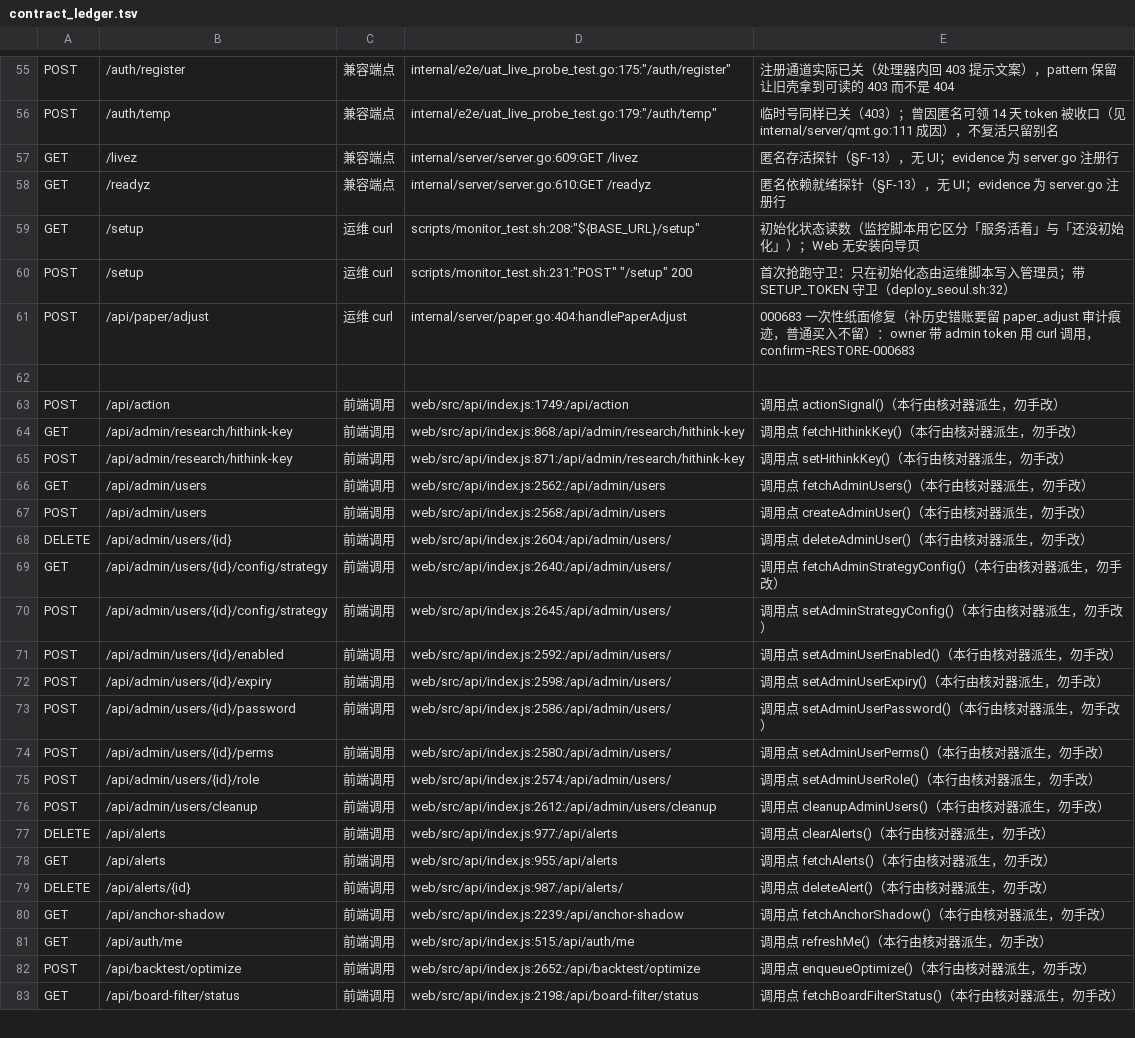
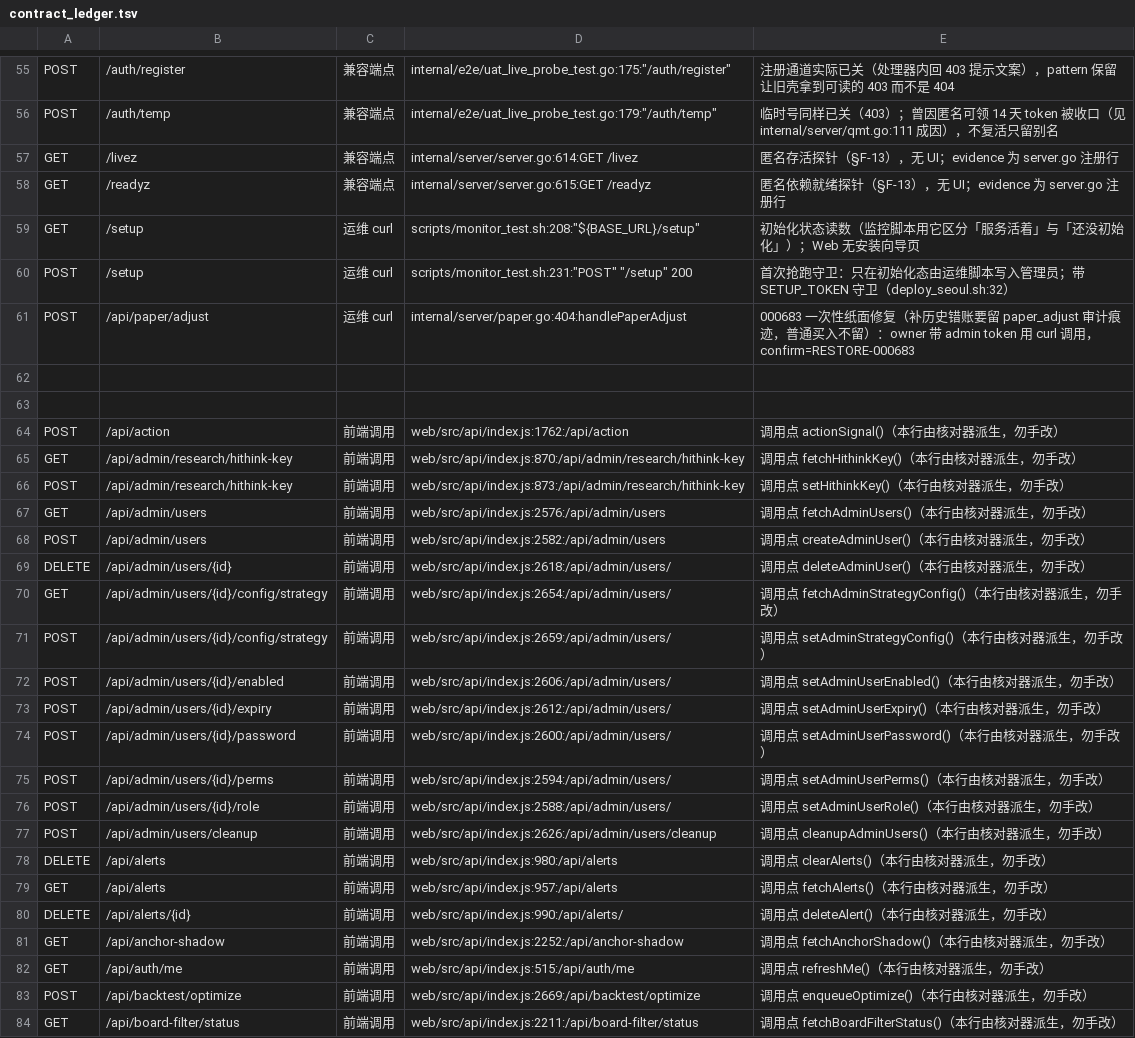
Before and after one commit to francisfernandez66666/quant-v2, a TSV file: scripts/contract_ledger.tsv, drawn as a sheet; only a part is shown, gaps mark what is left out; the diff covers the shown part only.

Commit message:
fix(20261114 UAT修复批 F4 后续): 前端 confirm/超时/哨兵接线改动使 api/index.js 行号整体再漂——--emit-web --write 重生成 176 行前端调用 + 15 条手工类行按 chosen_line 回填，STALE_LINENO=0 复绿（一键修复入口的实战首秀）

```diff
--- a/scripts/contract_ledger.tsv
+++ b/scripts/contract_ledger.tsv
@@ -56,4 +56,4 @@ POST	/auth/register	兼容端点	internal/e2e/uat_live_probe_test.go:175:"/auth/
 POST	/auth/temp	兼容端点	internal/e2e/uat_live_probe_test.go:179:"/auth/temp"	临时号同样已关（403）；曾因匿名可领 14 天 token 被收口（见 internal/server/qmt.go:111 成因），不复活只留别名
-GET	/livez	兼容端点	internal/server/server.go:609:GET /livez	匿名存活探针（§F-13），无 UI；evidence 为 server.go 注册行
-GET	/readyz	兼容端点	internal/server/server.go:610:GET /readyz	匿名依赖就绪探针（§F-13），无 UI；evidence 为 server.go 注册行
+GET	/livez	兼容端点	internal/server/server.go:614:GET /livez	匿名存活探针（§F-13），无 UI；evidence 为 server.go 注册行
+GET	/readyz	兼容端点	internal/server/server.go:615:GET /readyz	匿名依赖就绪探针（§F-13），无 UI；evidence 为 server.go 注册行
 GET	/setup	运维 curl	scripts/monitor_test.sh:208:"${BASE_URL}/setup"	初始化状态读数（监控脚本用它区分「服务活着」与「还没初始化」）；Web 无安装向导页
@@ -62,22 +62,23 @@ POST	/api/paper/adjust	运维 curl	internal/server/paper.go:404:handlePaperAdjus
 
-POST	/api/action	前端调用	web/src/api/index.js:1749:/api/action	调用点 actionSignal()（本行由核对器派生，勿手改）
-GET	/api/admin/research/hithink-key	前端调用	web/src/api/index.js:868:/api/admin/research/hithink-key	调用点 fetchHithinkKey()（本行由核对器派生，勿手改）
-POST	/api/admin/research/hithink-key	前端调用	web/src/api/index.js:871:/api/admin/research/hithink-key	调用点 setHithinkKey()（本行由核对器派生，勿手改）
-GET	/api/admin/users	前端调用	web/src/api/index.js:2562:/api/admin/users	调用点 fetchAdminUsers()（本行由核对器派生，勿手改）
-POST	/api/admin/users	前端调用	web/src/api/index.js:2568:/api/admin/users	调用点 createAdminUser()（本行由核对器派生，勿手改）
-DELETE	/api/admin/users/{id}	前端调用	web/src/api/index.js:2604:/api/admin/users/	调用点 deleteAdminUser()（本行由核对器派生，勿手改）
-GET	/api/admin/users/{id}/config/strategy	前端调用	web/src/api/index.js:2640:/api/admin/users/	调用点 fetchAdminStrategyConfig()（本行由核对器派生，勿手改）
-POST	/api/admin/users/{id}/config/strategy	前端调用	web/src/api/index.js:2645:/api/admin/users/	调用点 setAdminStrategyConfig()（本行由核对器派生，勿手改）
-POST	/api/admin/users/{id}/enabled	前端调用	web/src/api/index.js:2592:/api/admin/users/	调用点 setAdminUserEnabled()（本行由核对器派生，勿手改）
-POST	/api/admin/users/{id}/expiry	前端调用	web/src/api/index.js:2598:/api/admin/users/	调用点 setAdminUserExpiry()（本行由核对器派生，勿手改）
-POST	/api/admin/users/{id}/password	前端调用	web/src/api/index.js:2586:/api/admin/users/	调用点 setAdminUserPassword()（本行由核对器派生，勿手改）
-POST	/api/admin/users/{id}/perms	前端调用	web/src/api/index.js:2580:/api/admin/users/	调用点 setAdminUserPerms()（本行由核对器派生，勿手改）
-POST	/api/admin/users/{id}/role	前端调用	web/src/api/index.js:2574:/api/admin/users/	调用点 setAdminUserRole()（本行由核对器派生，勿手改）
-POST	/api/admin/users/cleanup	前端调用	web/src/api/index.js:2612:/api/admin/users/cleanup	调用点 cleanupAdminUsers()（本行由核对器派生，勿手改）
-DELETE	/api/alerts	前端调用	web/src/api/index.js:977:/api/alerts	调用点 clearAlerts()（本行由核对器派生，勿手改）
-GET	/api/alerts	前端调用	web/src/api/index.js:955:/api/alerts	调用点 fetchAlerts()（本行由核对器派生，勿手改）
-DELETE	/api/alerts/{id}	前端调用	web/src/api/index.js:987:/api/alerts/	调用点 deleteAlert()（本行由核对器派生，勿手改）
-GET	/api/anchor-shadow	前端调用	web/src/api/index.js:2239:/api/anchor-shadow	调用点 fetchAnchorShadow()（本行由核对器派生，勿手改）
+
+POST	/api/action	前端调用	web/src/api/index.js:1762:/api/action	调用点 actionSignal()（本行由核对器派生，勿手改）
+GET	/api/admin/research/hithink-key	前端调用	web/src/api/index.js:870:/api/admin/research/hithink-key	调用点 fetchHithinkKey()（本行由核对器派生，勿手改）
+POST	/api/admin/research/hithink-key	前端调用	web/src/api/index.js:873:/api/admin/research/hithink-key	调用点 setHithinkKey()（本行由核对器派生，勿手改）
+GET	/api/admin/users	前端调用	web/src/api/index.js:2576:/api/admin/users	调用点 fetchAdminUsers()（本行由核对器派生，勿手改）
+POST	/api/admin/users	前端调用	web/src/api/index.js:2582:/api/admin/users	调用点 createAdminUser()（本行由核对器派生，勿手改）
+DELETE	/api/admin/users/{id}	前端调用	web/src/api/index.js:2618:/api/admin/users/	调用点 deleteAdminUser()（本行由核对器派生，勿手改）
+GET	/api/admin/users/{id}/config/strategy	前端调用	web/src/api/index.js:2654:/api/admin/users/	调用点 fetchAdminStrategyConfig()（本行由核对器派生，勿手改）
+POST	/api/admin/users/{id}/config/strategy	前端调用	web/src/api/index.js:2659:/api/admin/users/	调用点 setAdminStrategyConfig()（本行由核对器派生，勿手改）
+POST	/api/admin/users/{id}/enabled	前端调用	web/src/api/index.js:2606:/api/admin/users/	调用点 setAdminUserEnabled()（本行由核对器派生，勿手改）
+POST	/api/admin/users/{id}/expiry	前端调用	web/src/api/index.js:2612:/api/admin/users/	调用点 setAdminUserExpiry()（本行由核对器派生，勿手改）
+POST	/api/admin/users/{id}/password	前端调用	web/src/api/index.js:2600:/api/admin/users/	调用点 setAdminUserPassword()（本行由核对器派生，勿手改）
+POST	/api/admin/users/{id}/perms	前端调用	web/src/api/index.js:2594:/api/admin/users/	调用点 setAdminUserPerms()（本行由核对器派生，勿手改）
+POST	/api/admin/users/{id}/role	前端调用	web/src/api/index.js:2588:/api/admin/users/	调用点 setAdminUserRole()（本行由核对器派生，勿手改）
+POST	/api/admin/users/cleanup	前端调用	web/src/api/index.js:2626:/api/admin/users/cleanup	调用点 cleanupAdminUsers()（本行由核对器派生，勿手改）
+DELETE	/api/alerts	前端调用	web/src/api/index.js:980:/api/alerts	调用点 clearAlerts()（本行由核对器派生，勿手改）
+GET	/api/alerts	前端调用	web/src/api/index.js:957:/api/alerts	调用点 fetchAlerts()（本行由核对器派生，勿手改）
+DELETE	/api/alerts/{id}	前端调用	web/src/api/index.js:990:/api/alerts/	调用点 deleteAlert()（本行由核对器派生，勿手改）
+GET	/api/anchor-shadow	前端调用	web/src/api/index.js:2252:/api/anchor-shadow	调用点 fetchAnchorShadow()（本行由核对器派生，勿手改）
 GET	/api/auth/me	前端调用	web/src/api/index.js:515:/api/auth/me	调用点 refreshMe()（本行由核对器派生，勿手改）
-POST	/api/backtest/optimize	前端调用	web/src/api/index.js:2652:/api/backtest/optimize	调用点 enqueueOptimize()（本行由核对器派生，勿手改）
-GET	/api/board-filter/status	前端调用	web/src/api/index.js:2198:/api/board-filter/status	调用点 fetchBoardFilterStatus()（本行由核对器派生，勿手改）
+POST	/api/backtest/optimize	前端调用	web/src/api/index.js:2669:/api/backtest/optimize	调用点 enqueueOptimize()（本行由核对器派生，勿手改）
+GET	/api/board-filter/status	前端调用	web/src/api/index.js:2211:/api/board-filter/status	调用点 fetchBoardFilterStatus()（本行由核对器派生，勿手改）
```
Also changed, not shown: 166 edited cells elsewhere in this file.
